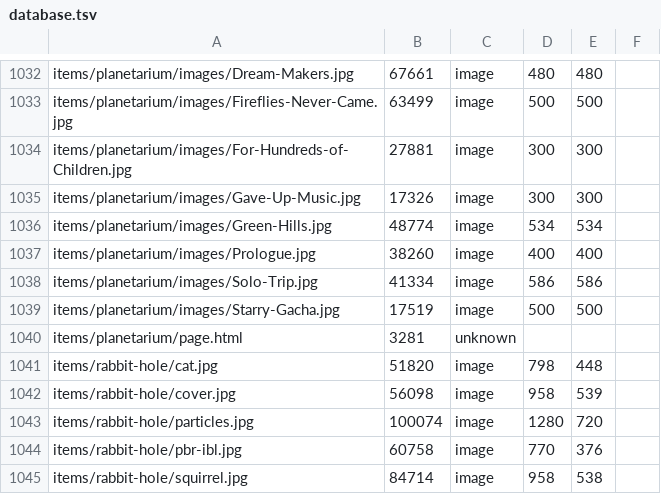
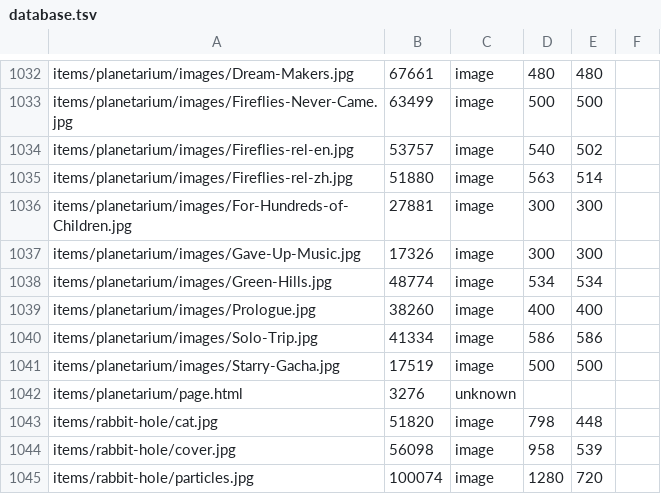
Before and after one commit to ayuusweetfish/caisse, a TSV file: misc/stat/database.tsv, drawn as a sheet; only a part is shown, gaps mark what is left out; the shorter side is filled out with more unchanged rows.

Commit message:
+planetarium (fireflies characters)

```diff
--- a/misc/stat/database.tsv
+++ b/misc/stat/database.tsv
@@ -1033,2 +1033,4 @@ items/planetarium/images/Dream-Makers.jpg	67661	image	480	480
 items/planetarium/images/Fireflies-Never-Came.jpg	63499	image	500	500
+items/planetarium/images/Fireflies-rel-en.jpg	53757	image	540	502
+items/planetarium/images/Fireflies-rel-zh.jpg	51880	image	563	514
 items/planetarium/images/For-Hundreds-of-Children.jpg	27881	image	300	300
@@ -1039,3 +1041,3 @@ items/planetarium/images/Solo-Trip.jpg	41334	image	586	586
 items/planetarium/images/Starry-Gacha.jpg	17519	image	500	500
-items/planetarium/page.html	3281	unknown
+items/planetarium/page.html	3276	unknown
 items/rabbit-hole/cat.jpg	51820	image	798	448
```
Also changed, not shown: 5 other files.
